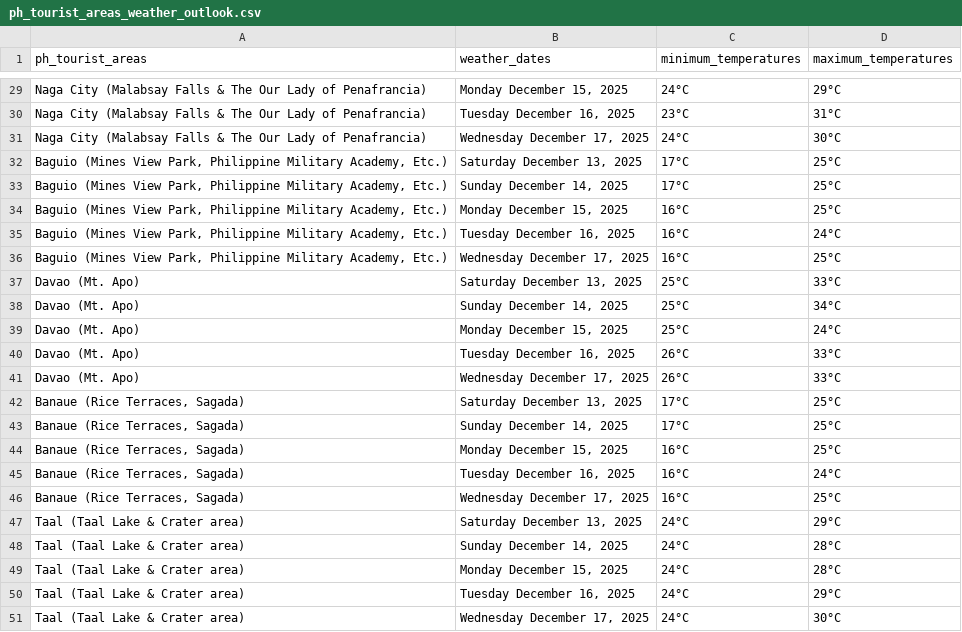
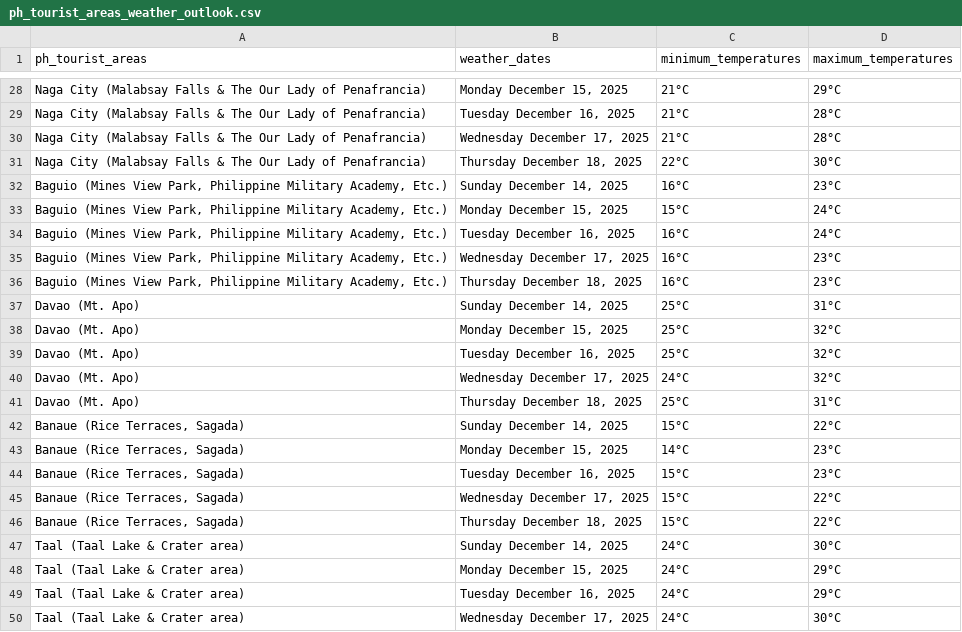
Before and after one commit to christianebacani/PAGASA-Weather-Data-Pipeline, a CSV file: data/stage/weather_outlook_for_ph_tourist_areas/ph_tourist_areas_weather_outlook.csv, drawn as a sheet; only a part is shown, gaps mark what is left out; removed rows and columns are numbered as before the commit, all else as after; the diff covers the shown part only; the diff names each change by its address in the sheet, - before the commit and + after, or states it on an @@ line.

```diff
--- a/data/stage/weather_outlook_for_ph_tourist_areas/ph_tourist_areas_weather_outlook.csv
+++ b/data/stage/weather_outlook_for_ph_tourist_areas/ph_tourist_areas_weather_outlook.csv
-C28 (minimum_temperatures): 24°C
+C28 (minimum_temperatures): 21°C
-C29 (minimum_temperatures): 23°C
+C29 (minimum_temperatures): 21°C
-D29 (maximum_temperatures): 31°C
+D29 (maximum_temperatures): 28°C
+row 30: Naga City (Malabsay Falls & The Our Lady of Penafrancia) | Wednesday December 17, 2025 | 21°C | 28°C
-B31 (weather_dates): Wednesday December 17, 2025
+B31 (weather_dates): Thursday December 18, 2025
-C31 (minimum_temperatures): 24°C
+C31 (minimum_temperatures): 22°C
-row 32: Baguio (Mines View Park, Philippine Military Academy, Etc.) | Saturday December 13, 2025 | 17°C | 25°C
-C32 (minimum_temperatures): 17°C
+C32 (minimum_temperatures): 16°C
-D32 (maximum_temperatures): 25°C
+D32 (maximum_temperatures): 23°C
-C33 (minimum_temperatures): 16°C
+C33 (minimum_temperatures): 15°C
-D33 (maximum_temperatures): 25°C
+D33 (maximum_temperatures): 24°C
-D35 (maximum_temperatures): 25°C
+D35 (maximum_temperatures): 23°C
-row 37: Davao (Mt. Apo) | Saturday December 13, 2025 | 25°C | 33°C
+row 36: Baguio (Mines View Park, Philippine Military Academy, Etc.) | Thursday December 18, 2025 | 16°C | 23°C
-D37 (maximum_temperatures): 34°C
+D37 (maximum_temperatures): 31°C
-D38 (maximum_temperatures): 24°C
+D38 (maximum_temperatures): 32°C
-C39 (minimum_temperatures): 26°C
+C39 (minimum_temperatures): 25°C
-D39:D40 (maximum_temperatures): 33°C
+D39:D40 (maximum_temperatures): 32°C
-C40 (minimum_temperatures): 26°C
+C40 (minimum_temperatures): 24°C
-row 42: Banaue (Rice Terraces, Sagada) | Saturday December 13, 2025 | 17°C | 25°C
+row 41: Davao (Mt. Apo) | Thursday December 18, 2025 | 25°C | 31°C
-C42 (minimum_temperatures): 17°C
+C42 (minimum_temperatures): 15°C
-D42 (maximum_temperatures): 25°C
+D42 (maximum_temperatures): 22°C
-C43 (minimum_temperatures): 16°C
+C43 (minimum_temperatures): 14°C
-D43 (maximum_temperatures): 25°C
+D43 (maximum_temperatures): 23°C
-C44:C45 (minimum_temperatures): 16°C
+C44:C45 (minimum_temperatures): 15°C
-D44 (maximum_temperatures): 24°C
+D44 (maximum_temperatures): 23°C
-D45 (maximum_temperatures): 25°C
+D45 (maximum_temperatures): 22°C
-row 47: Taal (Taal Lake & Crater area) | Saturday December 13, 2025 | 24°C | 29°C
+row 46: Banaue (Rice Terraces, Sagada) | Thursday December 18, 2025 | 15°C | 22°C
-D47 (maximum_temperatures): 28°C
+D47 (maximum_temperatures): 30°C
-D48 (maximum_temperatures): 28°C
+D48 (maximum_temperatures): 29°C
```
Also changed, not shown: 7 added rows, 7 removed rows and 47 edited cells elsewhere in this file, 1 other file.
